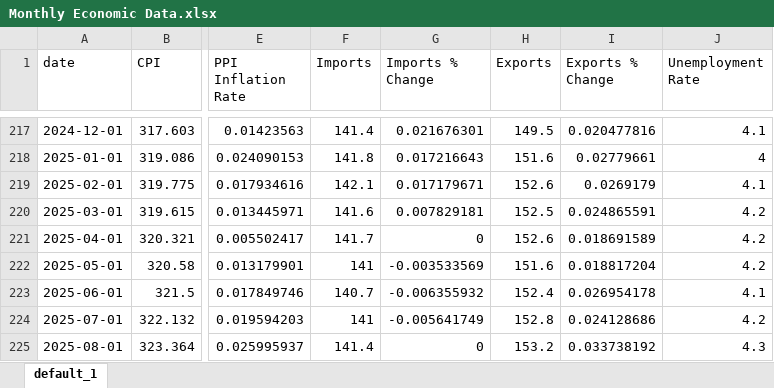
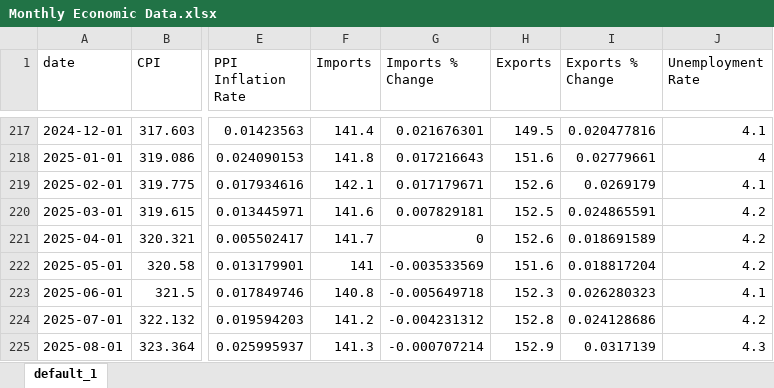
Before and after one commit to PAndrewTurner/US-Economic-Data, an Excel workbook: Monthly Economic Data.xlsx, sheet default_1, drawn as a sheet; only a part is shown, gaps mark what is left out; values as stored, in another font and other column widths than the file's, no borders; the diff names each change by its address in the sheet, - before the commit and + after, or states it on an @@ line.

```diff
--- a/Monthly Economic Data.xlsx (sheet default_1)
+++ b/Monthly Economic Data.xlsx (sheet default_1)
-F223 (Imports): 140.7
+F223 (Imports): 140.8
-G223 (Imports % Change): -0.006355932
+G223 (Imports % Change): -0.005649718
-H223 (Exports): 152.4
+H223 (Exports): 152.3
-I223 (Exports % Change): 0.026954178
+I223 (Exports % Change): 0.026280323
-F224 (Imports): 141
+F224 (Imports): 141.2
-G224 (Imports % Change): -0.005641749
+G224 (Imports % Change): -0.004231312
-F225 (Imports): 141.4
+F225 (Imports): 141.3
-G225 (Imports % Change): 0
+G225 (Imports % Change): -0.000707214
-H225 (Exports): 153.2
+H225 (Exports): 152.9
-I225 (Exports % Change): 0.033738192
+I225 (Exports % Change): 0.0317139
```
Also changed, not shown: Home Prices.xlsx, Mortage Rates.xlsx, 2 other files.
